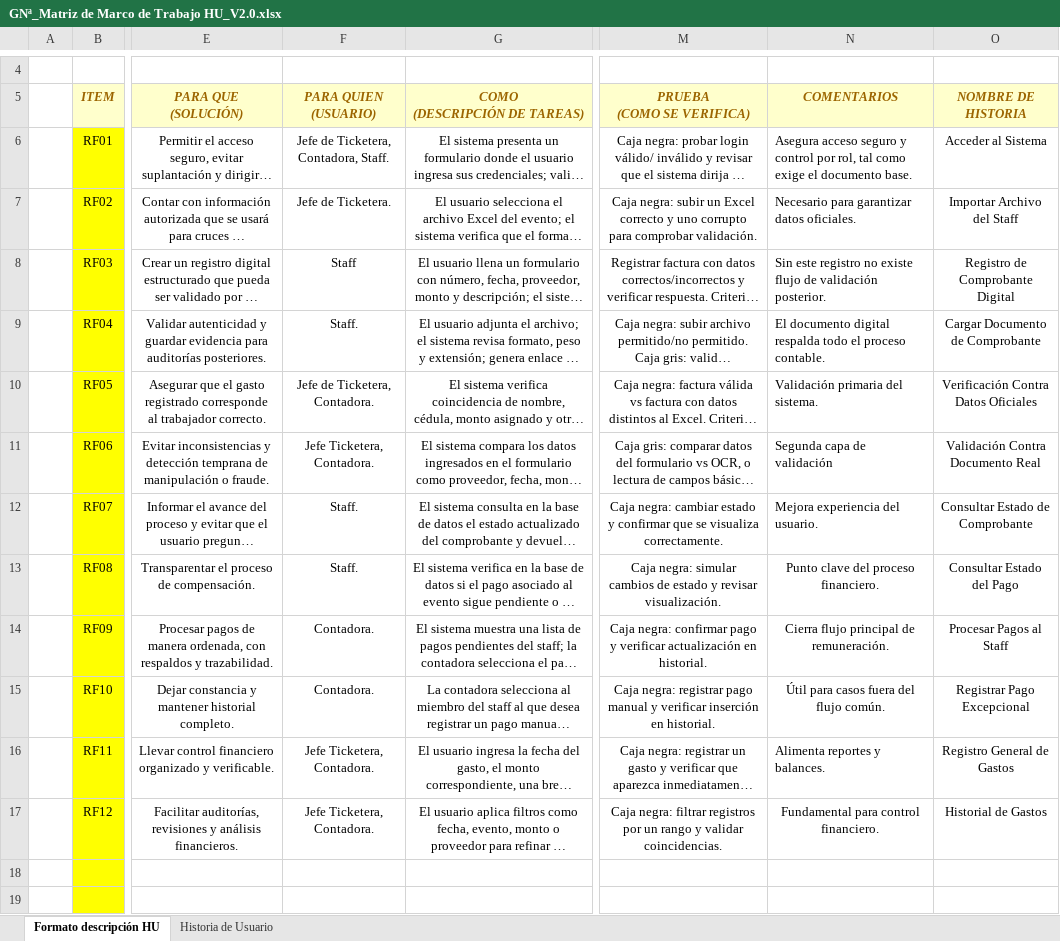
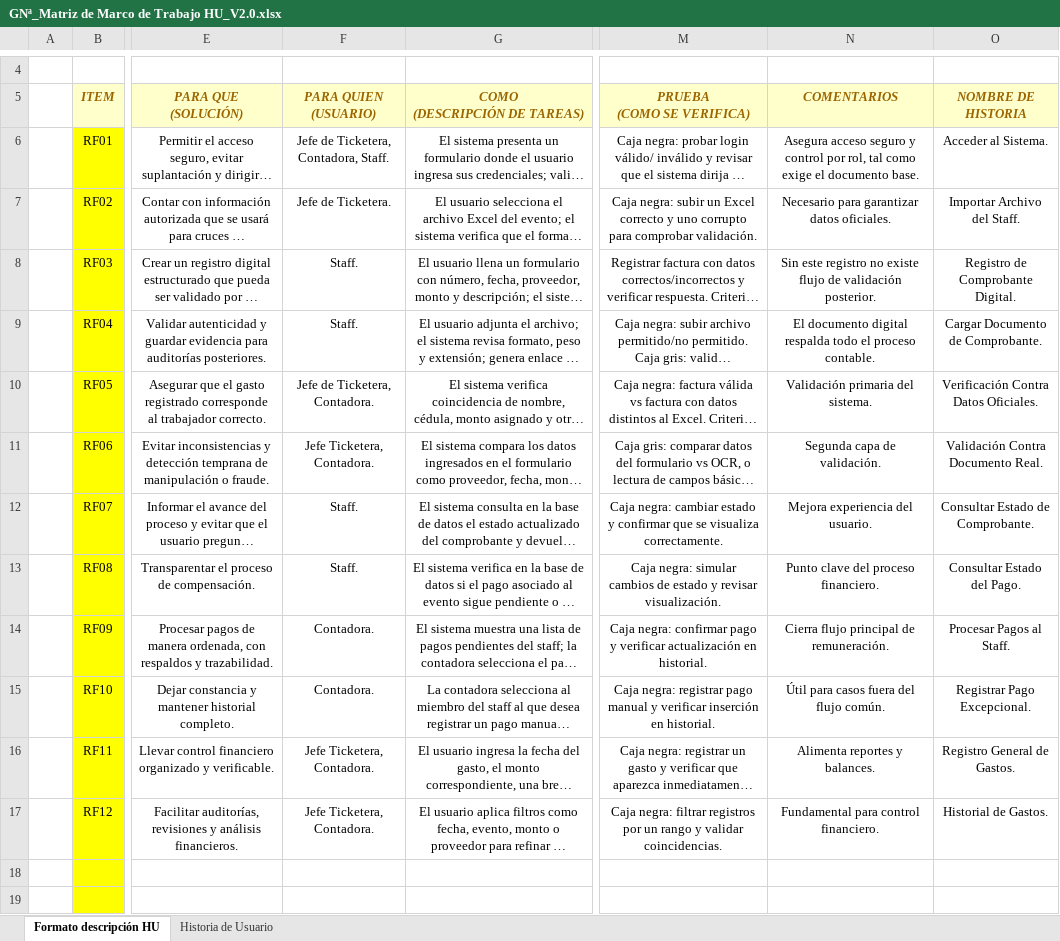
Before and after one commit to mirandaalison/27837_G4_ADS, an Excel workbook: U2/Talleres/GNª_Matriz de Marco de Trabajo HU_V2.0.xlsx, sheet Formato descripción HU, drawn as a sheet; only a part is shown, gaps mark what is left out; long unchanged cells end in …; values as stored, in another font and other column widths than the file's, no borders; charts and pictures and conditional formats not drawn; the diff names each change by its address in the sheet, - before the commit and + after, or states it on an @@ line.

Commit message:
upgrade

```diff
--- a/U2/Talleres/GNª_Matriz de Marco de Trabajo HU_V2.0.xlsx (sheet Formato descripción HU)
+++ b/U2/Talleres/GNª_Matriz de Marco de Trabajo HU_V2.0.xlsx (sheet Formato descripción HU)
-N6:N12 alignment: left
+N6:N12 alignment: center
-O6 (NOMBRE DE HISTORIA): Acceder al Sistema
+O6 (NOMBRE DE HISTORIA): Acceder al Sistema.
-O7 (NOMBRE DE HISTORIA): Importar Archivo del Staff
+O7 (NOMBRE DE HISTORIA): Importar Archivo del Staff.
-F8 (PARA QUIEN (USUARIO)): Staff
+F8 (PARA QUIEN (USUARIO)): Staff.
-O8 (NOMBRE DE HISTORIA): Registro de Comprobante Digital
+O8 (NOMBRE DE HISTORIA): Registro de Comprobante Digital.
-O9 (NOMBRE DE HISTORIA): Cargar Documento de Comprobante
+O9 (NOMBRE DE HISTORIA): Cargar Documento de Comprobante.
-O10 (NOMBRE DE HISTORIA): Verificación Contra Datos Oficiales
+O10 (NOMBRE DE HISTORIA): Verificación Contra Datos Oficiales.
-N11 (COMENTARIOS): Segunda capa de validación
+N11 (COMENTARIOS): Segunda capa de validación.
-O11 (NOMBRE DE HISTORIA): Validación Contra Documento Real
+O11 (NOMBRE DE HISTORIA): Validación Contra Documento Real.
-O12 (NOMBRE DE HISTORIA): Consultar Estado de Comprobante
+O12 (NOMBRE DE HISTORIA): Consultar Estado de Comprobante.
-O13 (NOMBRE DE HISTORIA): Consultar Estado del Pago
+O13 (NOMBRE DE HISTORIA): Consultar Estado del Pago.
-O14 (NOMBRE DE HISTORIA): Procesar Pagos al Staff
+O14 (NOMBRE DE HISTORIA): Procesar Pagos al Staff.
-O15 (NOMBRE DE HISTORIA): Registrar Pago Excepcional
+O15 (NOMBRE DE HISTORIA): Registrar Pago Excepcional.
-N16 alignment: left
+N16 alignment: center
-O16 (NOMBRE DE HISTORIA): Registro General de Gastos
+O16 (NOMBRE DE HISTORIA): Registro General de Gastos.
-O17 (NOMBRE DE HISTORIA): Historial de Gastos
+O17 (NOMBRE DE HISTORIA): Historial de Gastos.
```
Also changed, not shown: charts or pictures.
